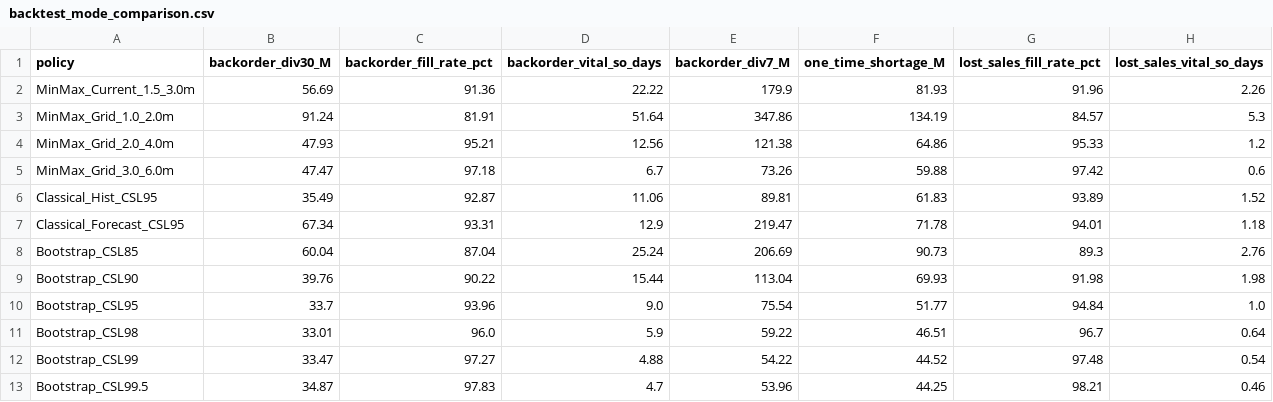
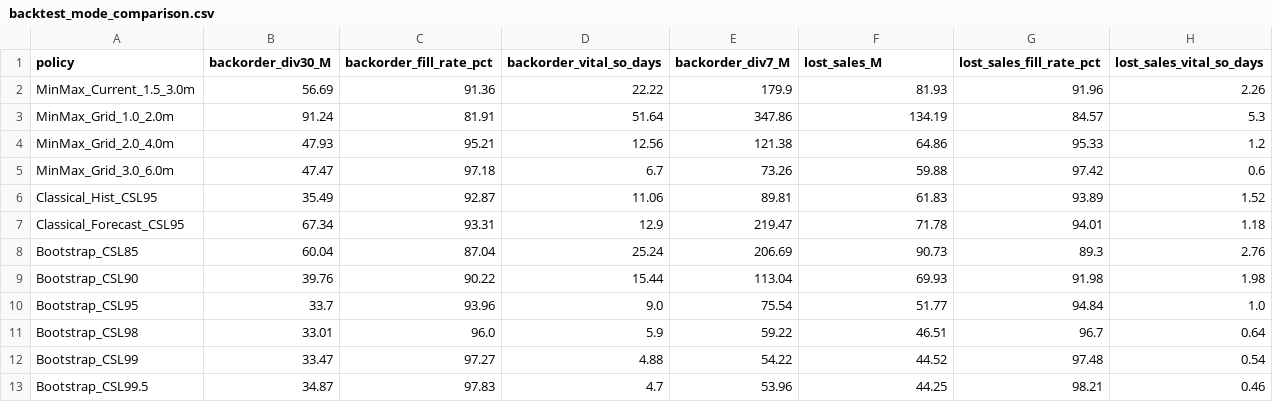
Before and after one commit to abeken5/spare-parts-decision-support, a CSV file: data/processed/backtest_mode_comparison.csv, drawn as a sheet.

Commit message:
fix(v5-final): fix Makefile tabs, sync CSV tables, Lost Sales label, and PM docs

```diff
--- a/data/processed/backtest_mode_comparison.csv
+++ b/data/processed/backtest_mode_comparison.csv
@@ -1,2 +1,2 @@
-policy,backorder_div30_M,backorder_fill_rate_pct,backorder_vital_so_days,backorder_div7_M,one_time_shortage_M,lost_sales_fill_rate_pct,lost_sales_vital_so_days
+policy,backorder_div30_M,backorder_fill_rate_pct,backorder_vital_so_days,backorder_div7_M,lost_sales_M,lost_sales_fill_rate_pct,lost_sales_vital_so_days
 MinMax_Current_1.5_3.0m,56.69,91.36,22.22,179.9,81.93,91.96,2.26
```
Also changed, not shown: 8 other files.
